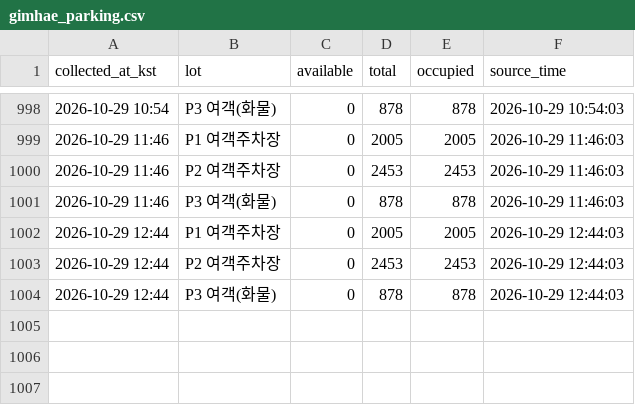
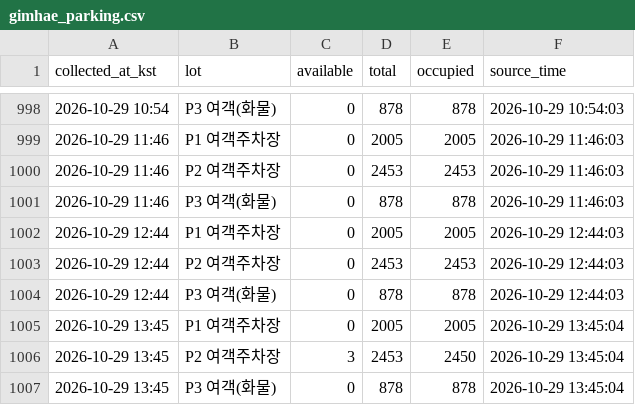
Before and after one commit to Huniharu/gimhae-parking, a CSV file: data/gimhae_parking.csv, drawn as a sheet; only a part is shown, gaps mark what is left out.

Commit message:
data: 2026-10-29 13:45 KST

```diff
--- a/data/gimhae_parking.csv
+++ b/data/gimhae_parking.csv
@@ -1004 +1004,4 @@
 2026-10-29 12:44,P3 여객(화물),0,878,878,2026-10-29 12:44:03
+2026-10-29 13:45,P1 여객주차장,0,2005,2005,2026-10-29 13:45:04
+2026-10-29 13:45,P2 여객주차장,3,2453,2450,2026-10-29 13:45:04
+2026-10-29 13:45,P3 여객(화물),0,878,878,2026-10-29 13:45:04
```
Also changed, not shown: 1 other file.
